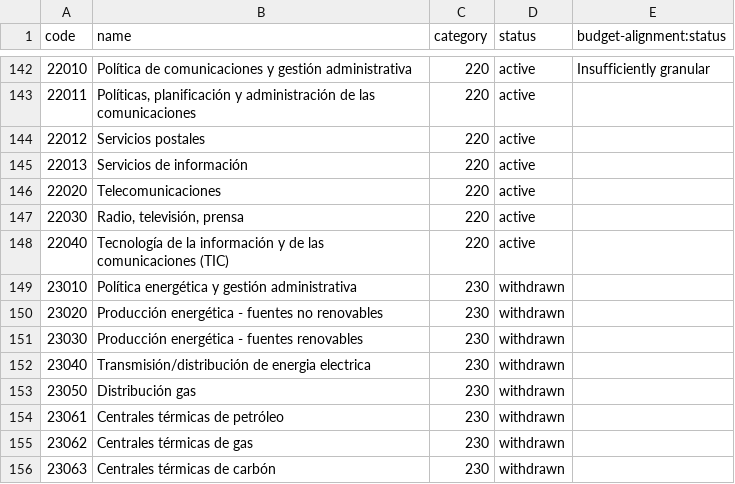
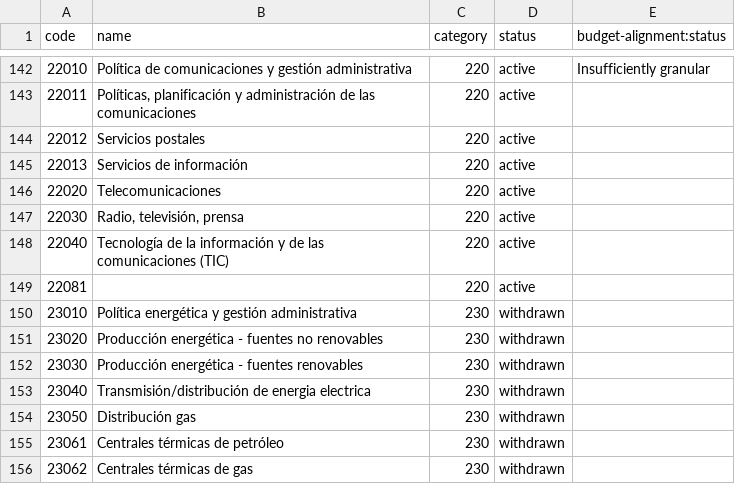
Before and after one commit to codeforIATI/iati-datastore, a CSV file: iati_datastore/iatilib/codelists/1/es/Sector.csv, drawn as a sheet; only a part is shown, gaps mark what is left out; the shorter side is filled out with more unchanged rows; the diff names each change by its address in the sheet, - before the commit and + after, or states it on an @@ line.

```diff
--- a/iati_datastore/iatilib/codelists/1/es/Sector.csv
+++ b/iati_datastore/iatilib/codelists/1/es/Sector.csv
+row 149: 22081 |  | 220 | active
```
Also changed, not shown: iati_datastore/iatilib/codelists/1/Sector.csv, iati_datastore/iatilib/codelists/1/pt/Sector.csv, 5 other files.
